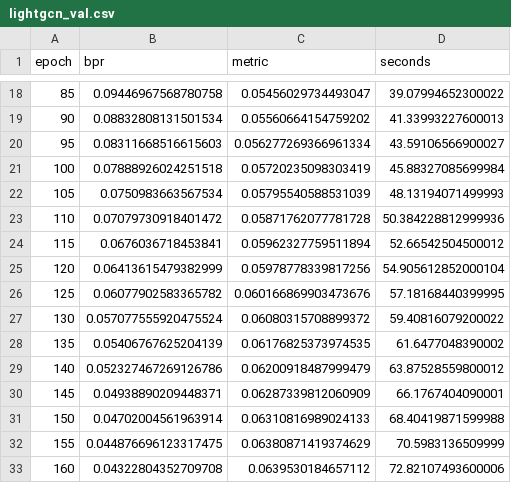
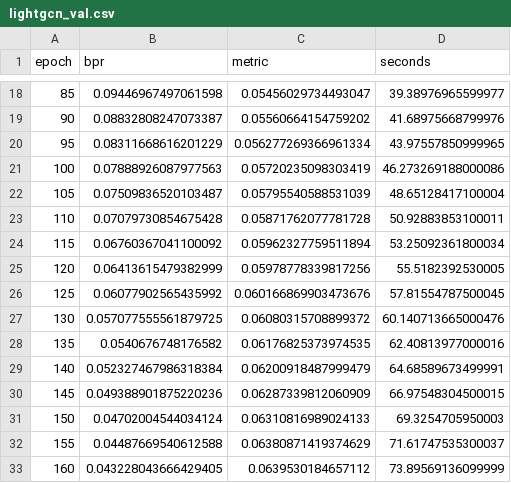
Before and after one commit to Aniketdhar810/LitSense, a CSV file: results/v0/training/lightgcn_val.csv, drawn as a sheet; only a part is shown, gaps mark what is left out; the diff covers the shown part only.

```diff
--- a/results/v0/training/lightgcn_val.csv
+++ b/results/v0/training/lightgcn_val.csv
@@ -18,16 +18,16 @@ epoch,bpr,metric,seconds
-85,0.09446967568780758,0.05456029734493047,39.07994652300022
-90,0.08832808131501534,0.05560664154759202,41.33993227600013
-95,0.08311668516615603,0.056277269366961334,43.59106566900027
-100,0.07888926024251518,0.05720235098303419,45.88327085699984
-105,0.0750983663567534,0.05795540588531039,48.13194071499993
-110,0.07079730918401472,0.05871762077781728,50.384228812999936
-115,0.0676036718453841,0.05962327759511894,52.66542504500012
-120,0.06413615479382999,0.05978778339817256,54.905612852000104
-125,0.06077902583365782,0.060166869903473676,57.18168440399995
-130,0.057077555920475524,0.06080315708899372,59.40816079200022
-135,0.05406767625204139,0.06176825373974535,61.6477048390002
-140,0.052327467269126786,0.06200918487999479,63.87528559800012
-145,0.04938890209448371,0.06287339812060909,66.1767404090001
-150,0.04702004561963914,0.06310816989024133,68.40419871599988
-155,0.044876696123317475,0.06380871419374629,70.5983136509999
-160,0.04322804352709708,0.0639530184657112,72.82107493600006
+85,0.09446967497061598,0.05456029734493047,39.38976965599977
+90,0.08832808247073387,0.05560664154759202,41.68975668799976
+95,0.08311668616201229,0.056277269366961334,43.97557850999965
+100,0.07888926087977563,0.05720235098303419,46.273269188000086
+105,0.07509836520103487,0.05795540588531039,48.65128417100004
+110,0.07079730854675428,0.05871762077781728,50.92883853100011
+115,0.06760367041100092,0.05962327759511894,53.25092361800034
+120,0.06413615479382999,0.05978778339817256,55.5182392530005
+125,0.06077902565435992,0.060166869903473676,57.81554787500045
+130,0.057077555561879725,0.06080315708899372,60.140713665000476
+135,0.0540676748176582,0.06176825373974535,62.40813977000016
+140,0.052327467986318384,0.06200918487999479,64.68589673499991
+145,0.049388901875220236,0.06287339812060909,66.97548304500015
+150,0.04702004544034124,0.06310816989024133,69.3254705950003
+155,0.04487669540612588,0.06380871419374629,71.61747535300037
+160,0.043228043666429405,0.0639530184657112,73.89569136099999
```
Also changed, not shown: 83 edited cells elsewhere in this file, results/v0/val/table_longtail.csv, results/v0/val/table_main.csv, 20 other files.
